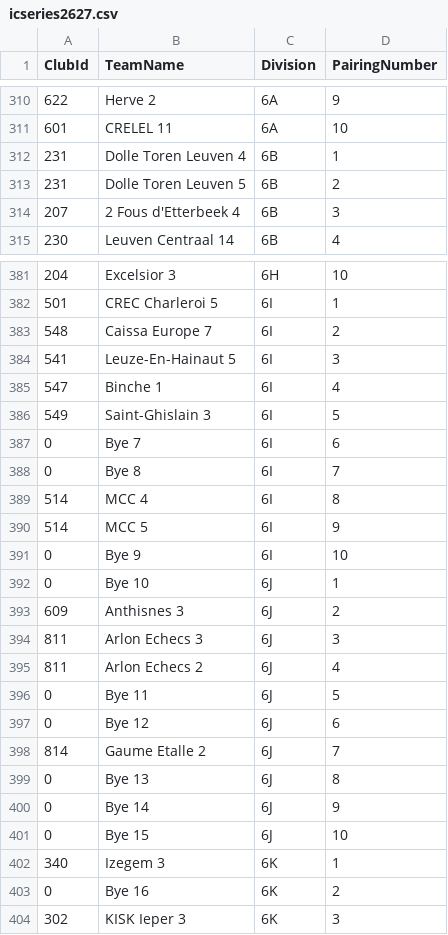
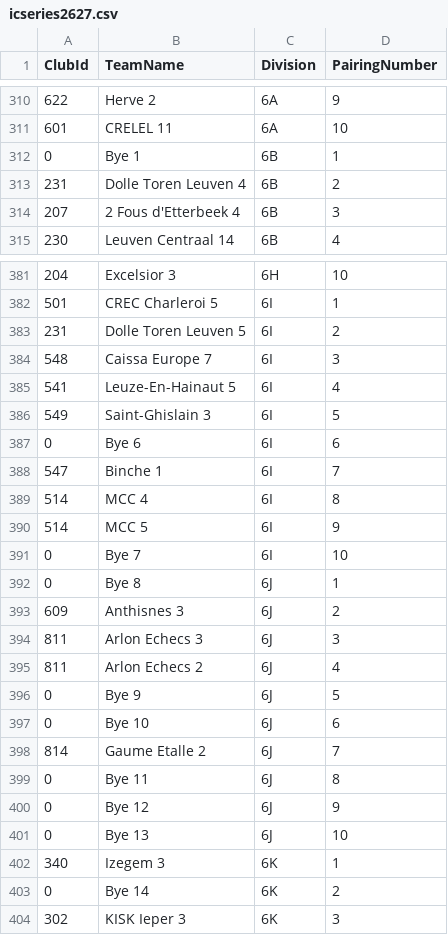
Before and after one commit to FRBE-KBSB-KSB/kbsb, a CSV file: shared/icseries2627.csv, drawn as a sheet; only a part is shown, gaps mark what is left out; the diff covers the shown part only.

```diff
--- a/shared/icseries2627.csv
+++ b/shared/icseries2627.csv
@@ -311,4 +311,4 @@ ClubId,TeamName,Division,PairingNumber
 601,CRELEL 11,6A,10
-231,Dolle Toren Leuven 4,6B,1
-231,Dolle Toren Leuven 5,6B,2
+0,Bye 1,6B,1
+231,Dolle Toren Leuven 4,6B,2
 207,2 Fous d'Etterbeek 4,6B,3
@@ -382,12 +382,12 @@ ClubId,TeamName,Division,PairingNumber
 501,CREC Charleroi 5,6I,1
-548,Caissa Europe 7,6I,2
-541,Leuze-En-Hainaut 5,6I,3
-547,Binche 1,6I,4
+231,Dolle Toren Leuven 5,6I,2
+548,Caissa Europe 7,6I,3
+541,Leuze-En-Hainaut 5,6I,4
 549,Saint-Ghislain 3,6I,5
-0,Bye 7,6I,6
-0,Bye 8,6I,7
+0,Bye 6,6I,6
+547,Binche 1,6I,7
 514,MCC 4,6I,8
 514,MCC 5,6I,9
-0,Bye 9,6I,10
-0,Bye 10,6J,1
+0,Bye 7,6I,10
+0,Bye 8,6J,1
 609,Anthisnes 3,6J,2
@@ -395,10 +395,10 @@ ClubId,TeamName,Division,PairingNumber
 811,Arlon Echecs 2,6J,4
-0,Bye 11,6J,5
-0,Bye 12,6J,6
+0,Bye 9,6J,5
+0,Bye 10,6J,6
 814,Gaume Etalle 2,6J,7
-0,Bye 13,6J,8
-0,Bye 14,6J,9
-0,Bye 15,6J,10
+0,Bye 11,6J,8
+0,Bye 12,6J,9
+0,Bye 13,6J,10
 340,Izegem 3,6K,1
-0,Bye 16,6K,2
+0,Bye 14,6K,2
 302,KISK Ieper 3,6K,3
```
Also changed, not shown: 17 edited cells elsewhere in this file, 3 other files.
